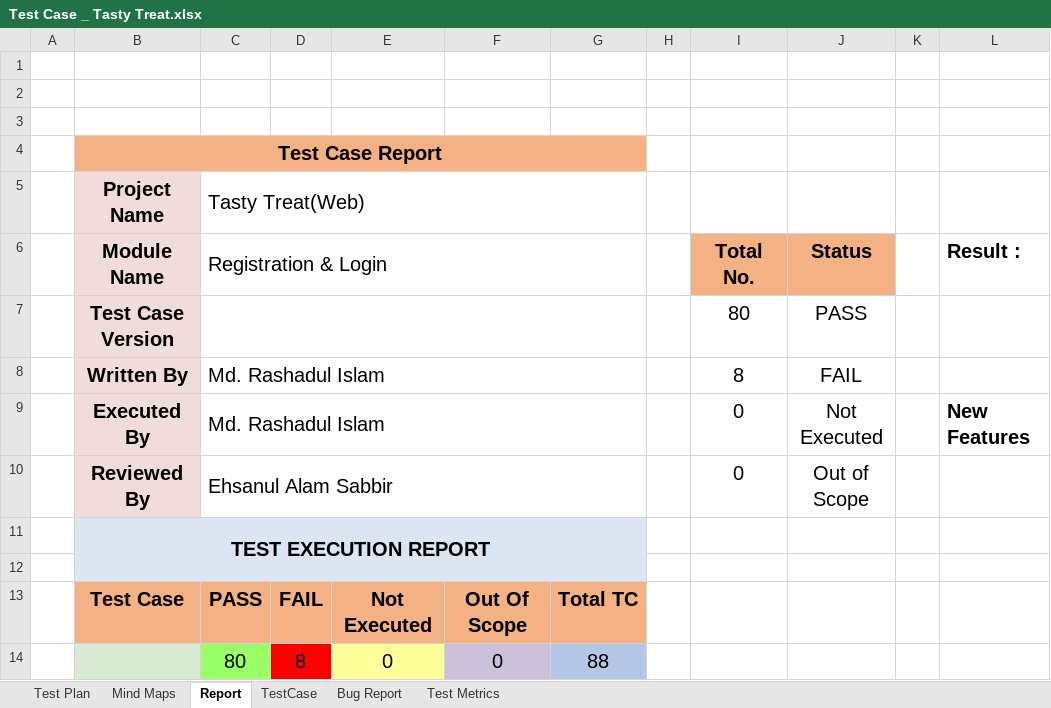
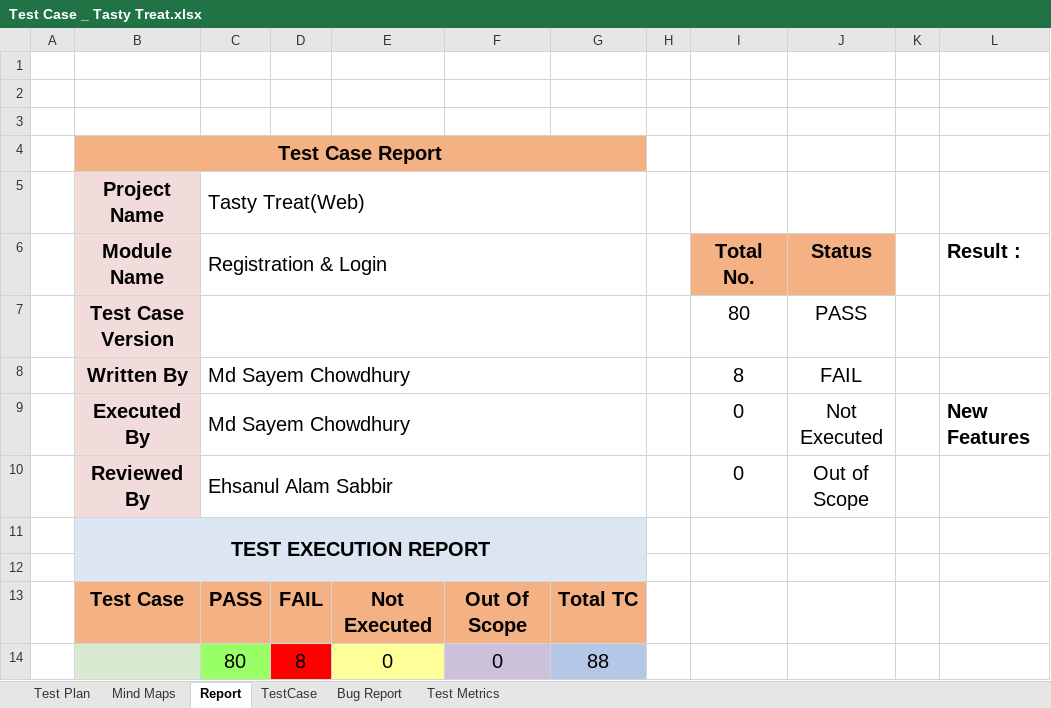
Before and after one commit to Thatzsayem/Manual_Testing, an Excel workbook: Test Case _ Tasty Treat.xlsx, sheet Report, drawn as a sheet; only a part is shown; values as stored, in another font and other column widths than the file's, no borders; charts and pictures not drawn; the diff names each change by its address in the sheet, - before the commit and + after, or states it on an @@ line.

```diff
--- a/Test Case _ Tasty Treat.xlsx (sheet Report)
+++ b/Test Case _ Tasty Treat.xlsx (sheet Report)
-C8:C9 (Tasty Treat(Web)): Md. Rashadul Islam
+C8:C9 (Tasty Treat(Web)): Md Sayem Chowdhury
```
Also changed, not shown: sheet Bug Report, sheet TestCase, formulas that keep their value, charts or pictures.
